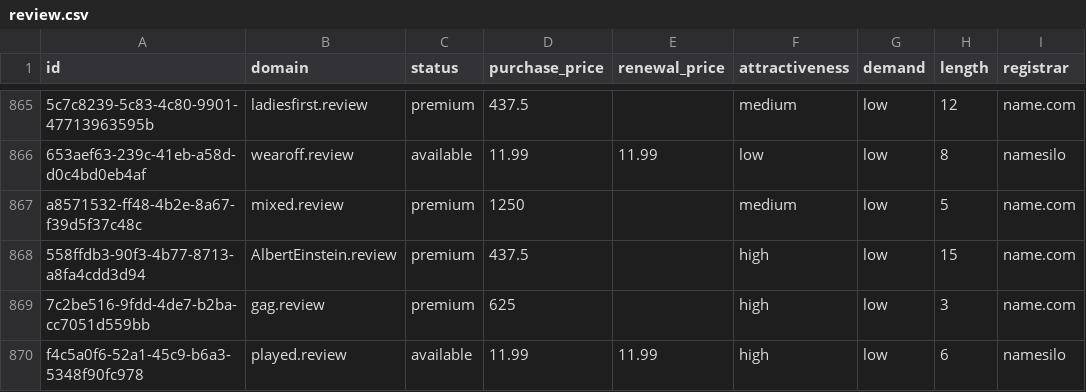
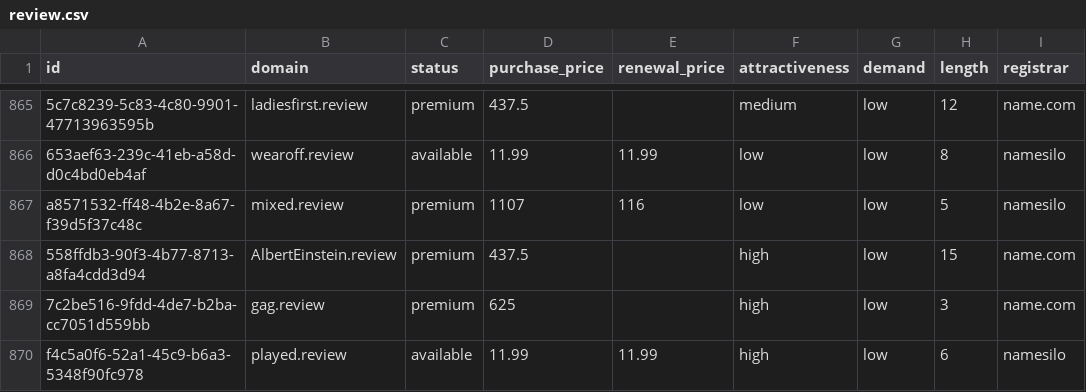
Before and after one commit to UniqueDomains/review-oneword-domains, a CSV file: review.csv, drawn as a sheet; only a part is shown, gaps mark what is left out; the diff names each change by its address in the sheet, - before the commit and + after, or states it on an @@ line.

Commit message:
Domains update

```diff
--- a/review.csv
+++ b/review.csv
-D867 (purchase_price): 1250
+D867 (purchase_price): 1107
-E867 (renewal_price): (empty)
+E867 (renewal_price): 116
-F867 (attractiveness): medium
+F867 (attractiveness): low
-I867 (registrar): name.com
+I867 (registrar): namesilo
```
Also changed, not shown: 4 other files.
